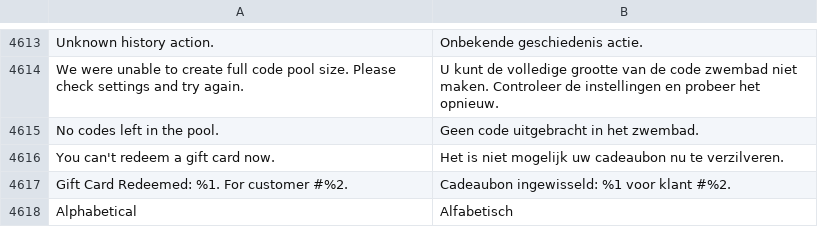
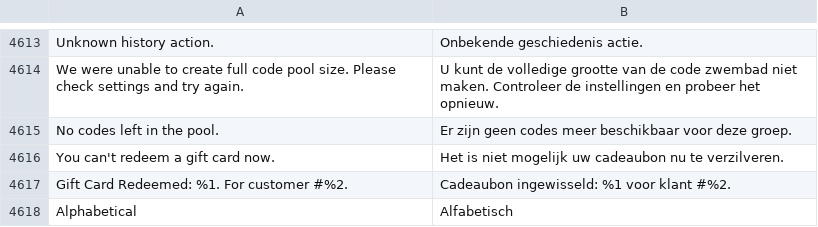
Before and after one commit to magento-l10n/language-nl_NL, a CSV file: nl_NL.csv, drawn as a sheet; only a part is shown, gaps mark what is left out; the diff names each change by its address in the sheet, - before the commit and + after, or states it on an @@ line.

Commit message:
Updating translations from Crowdin.

```diff
--- a/nl_NL.csv
+++ b/nl_NL.csv
-B4615: Geen code uitgebracht in het zwembad.
+B4615: Er zijn geen codes meer beschikbaar voor deze groep.
```
Also changed, not shown: 1 other file.
